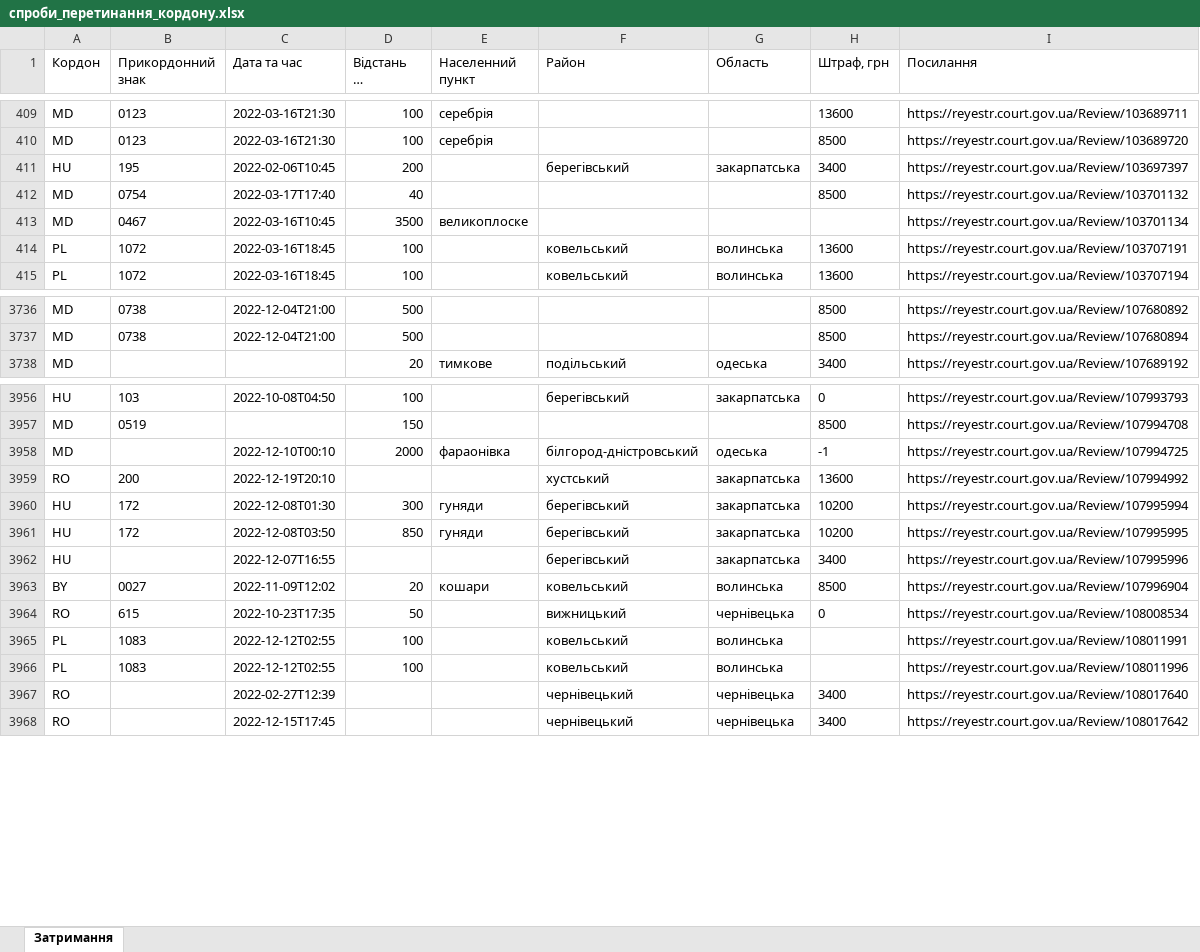
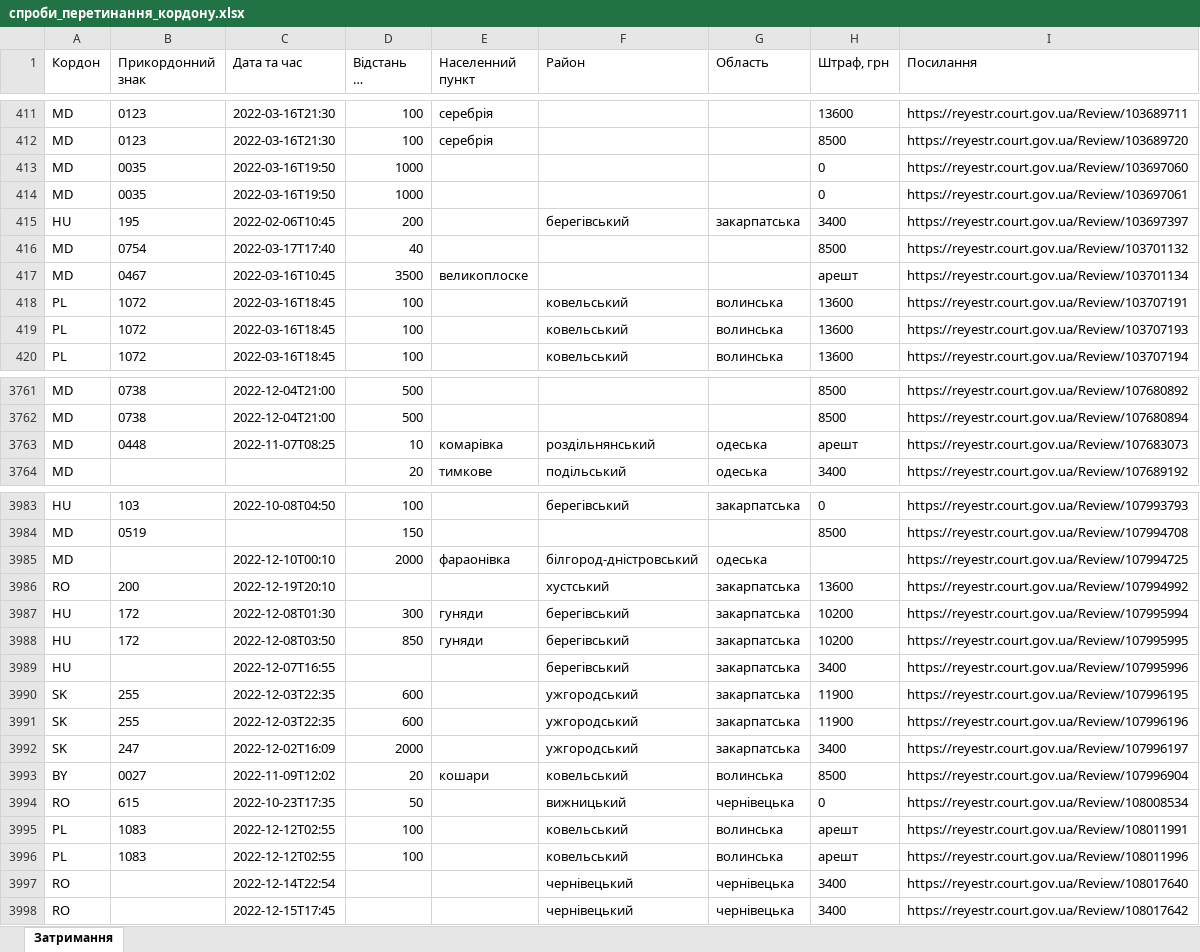
Before and after one commit to profwernstrom/noescape, an Excel workbook: public/спроби_перетинання_кордону.xlsx, sheet Затримання, drawn as a sheet; only a part is shown, gaps mark what is left out; long unchanged cells end in …; values as stored, in another font and other column widths than the file's, no borders; addresses are those after the commit; the diff covers the shown part only; the diff names each change by its address in the sheet, - before the commit and + after, or states it on an @@ line.

```diff
--- a/public/спроби_перетинання_кордону.xlsx (sheet Затримання)
+++ b/public/спроби_перетинання_кордону.xlsx (sheet Затримання)
+row 413: MD | 0035 | 2022-03-16T19:50 | 1000 |  |  |  | 0 | https://reyestr.court.gov.ua/Review/103697060
+row 414: MD | 0035 | 2022-03-16T19:50 | 1000 |  |  |  | 0 | https://reyestr.court.gov.ua/Review/103697061
-H417 (Штраф, грн): (empty)
+H417 (Штраф, грн): арешт
+row 419: PL | 1072 | 2022-03-16T18:45 | 100 |  | ковельський | волинська | 13600 | https://reyestr.court.gov.ua/Review/103707193
+row 3763: MD | 0448 | 2022-11-07T08:25 | 10 | комарівка | роздільнянський | одеська | арешт | https://reyestr.court.gov.ua/Review/107683073
-H3985 (Штраф, грн): -1
+H3985 (Штраф, грн): (empty)
+row 3990: SK | 255 | 2022-12-03T22:35 | 600 |  | ужгородський | закарпатська | 11900 | https://reyestr.court.gov.ua/Review/107996195
+row 3991: SK | 255 | 2022-12-03T22:35 | 600 |  | ужгородський | закарпатська | 11900 | https://reyestr.court.gov.ua/Review/107996196
+row 3992: SK | 247 | 2022-12-02T16:09 | 2000 |  | ужгородський | закарпатська | 3400 | https://reyestr.court.gov.ua/Review/107996197
-H3995:H3996 (Штраф, грн): (empty)
+H3995:H3996 (Штраф, грн): арешт
-C3997 (Дата та час): 2022-02-27T12:39
+C3997 (Дата та час): 2022-12-14T22:54
```
Also changed, not shown: 170 added rows and 323 edited cells elsewhere in this sheet, 3 other files.
